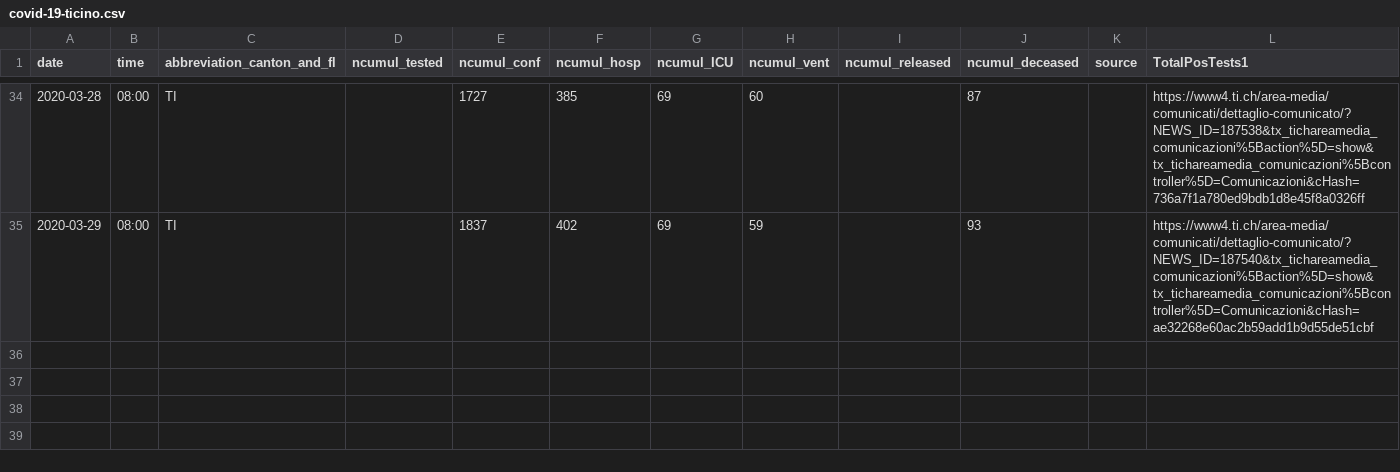
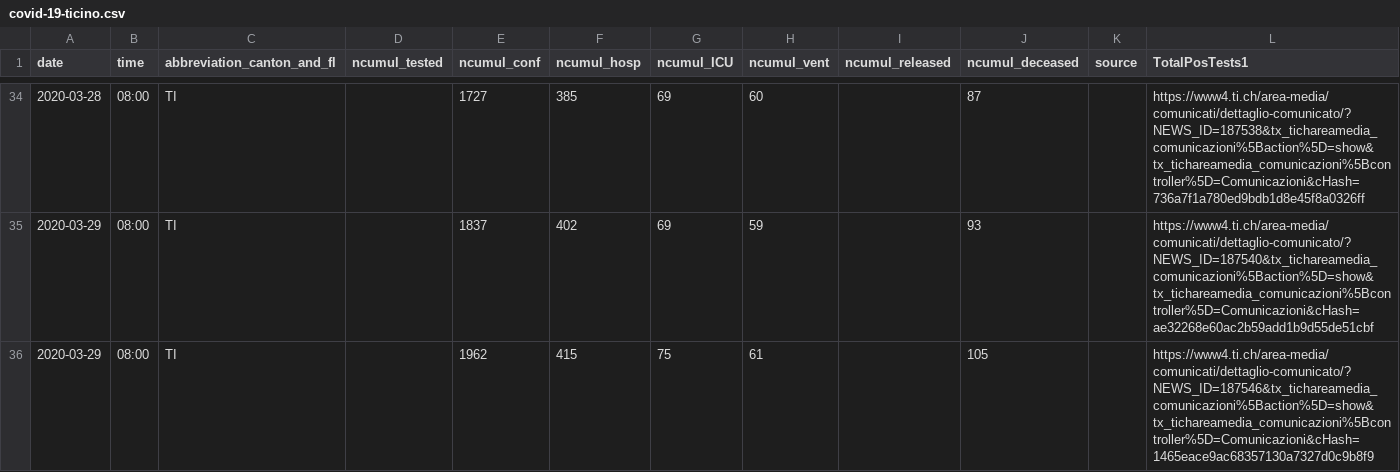
Before and after one commit to davidnussio/covid-19-ticino, a CSV file: data/covid-19-ticino.csv, drawn as a sheet; only a part is shown, gaps mark what is left out; the diff names each change by its address in the sheet, - before the commit and + after, or states it on an @@ line.

Commit message:
update

```diff
--- a/data/covid-19-ticino.csv
+++ b/data/covid-19-ticino.csv
+row 36: 2020-03-29 | 08:00 | TI |  | 1962 | 415 | 75 | 61 |  | 105 |  | https://www4.ti.ch/area-media/comunicati/dettaglio-comunicato/?NEWS_ID=187546&tx_tichareamedia_comunicazioni%5Baction%5D=show&tx_tichareamedia_comunicazioni%5Bcontroller%5D=Comunicazioni&cHash=1465eace9ac68357130a7327d0c9b8f9
```
